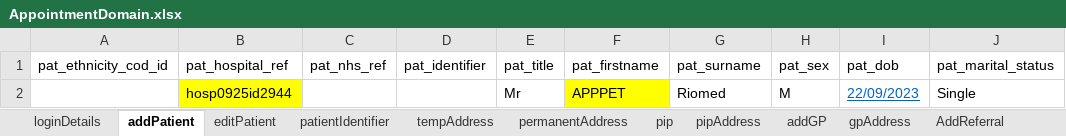
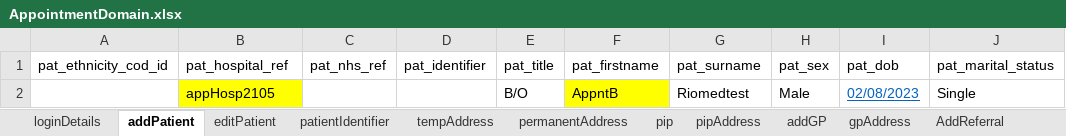
Before and after one commit to manojvyavahare27/RegressionServerC4Auto, an Excel workbook: ExcelFiles/AppointmentDomain.xlsx, sheet addPatient, drawn as a sheet; only a part is shown; values as stored, in another font and other column widths than the file's, no borders; the diff names each change by its address in the sheet, - before the commit and + after, or states it on an @@ line.

```diff
--- a/ExcelFiles/AppointmentDomain.xlsx (sheet addPatient)
+++ b/ExcelFiles/AppointmentDomain.xlsx (sheet addPatient)
-B2 (pat_hospital_ref): hosp0925id2944
+B2 (pat_hospital_ref): appHosp2105
-E2 (pat_title): Mr
+E2 (pat_title): B/O
-F2 (pat_firstname): APPPET
+F2 (pat_firstname): AppntB
-G2 (pat_surname): Riomed
+G2 (pat_surname): Riomedtest
-H2 (pat_sex): M
+H2 (pat_sex): Male
-I2 (pat_dob): 22/09/2023
+I2 (pat_dob): 02/08/2023
```
Also changed, not shown: sheet rescheduleAppointments, sheet loginDetails, sheet patientIdentifier, sheet CancelBookAppointment, sheet bookNewAppointments, sheet editPatient, 6 more sheets, other sheet tabs, formulas that keep their value, 16 other files.
